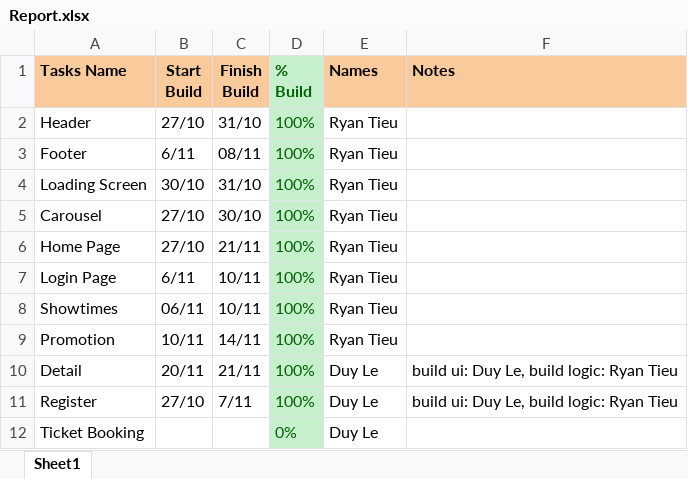
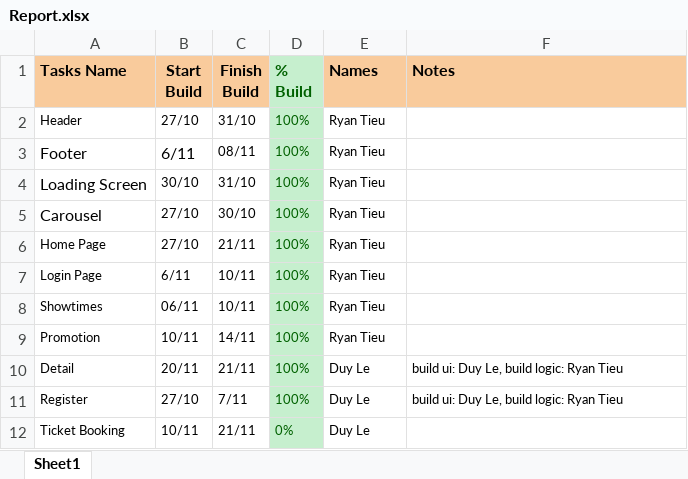
Before and after one commit to vinhtieu/CYBERSOFT__BC56__NHOM6__CAPSTONE-3, an Excel workbook: Report.xlsx, sheet Sheet1, drawn as a sheet; values as stored, in another font and other column widths than the file's, no borders; charts and pictures not drawn; the diff names each change by its address in the sheet, - before the commit and + after, or states it on an @@ line.

```diff
--- a/Report.xlsx (sheet Sheet1)
+++ b/Report.xlsx (sheet Sheet1)
@@ A2:E2 text size: smaller @@
@@ C3:E3 text size: smaller @@
@@ B4:E5 text size: smaller @@
@@ A6:E9 text size: smaller @@
@@ A10:F11 text size: smaller @@
@@ A12 text size: smaller @@
-B12 (Start Build): (empty)
+B12 (Start Build): 10/11
-C12 (Finish Build): (empty)
+C12 (Finish Build): 21/11
@@ D12:E12 text size: smaller @@
```
Also changed, not shown: charts or pictures, 32 other files.
